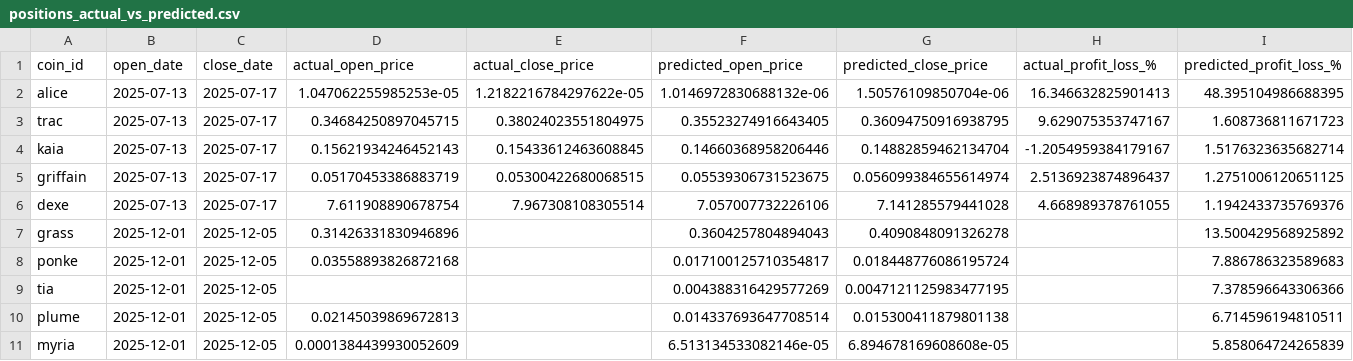
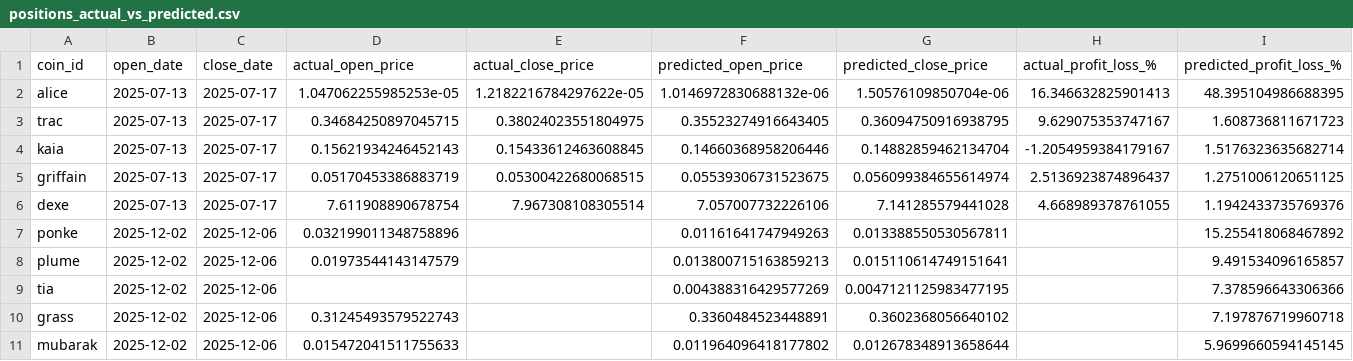
Before and after one commit to tamonashroy/price-prediction-app, a CSV file: positions_actual_vs_predicted.csv, drawn as a sheet.

```diff
--- a/positions_actual_vs_predicted.csv
+++ b/positions_actual_vs_predicted.csv
@@ -6,6 +6,6 @@ griffain,2025-07-13,2025-07-17,0.05170453386883719,0.05300422680068515,0.0553930
 dexe,2025-07-13,2025-07-17,7.611908890678754,7.967308108305514,7.057007732226106,7.141285579441028,4.668989378761055,1.1942433735769376
-grass,2025-12-01,2025-12-05,0.31426331830946896,,0.3604257804894043,0.4090848091326278,,13.500429568925892
-ponke,2025-12-01,2025-12-05,0.03558893826872168,,0.017100125710354817,0.018448776086195724,,7.886786323589683
-tia,2025-12-01,2025-12-05,,,0.004388316429577269,0.0047121125983477195,,7.378596643306366
-plume,2025-12-01,2025-12-05,0.02145039869672813,,0.014337693647708514,0.015300411879801138,,6.714596194810511
-myria,2025-12-01,2025-12-05,0.0001384439930052609,,6.513134533082146e-05,6.894678169608608e-05,,5.858064724265839
+ponke,2025-12-02,2025-12-06,0.032199011348758896,,0.01161641747949263,0.013388550530567811,,15.255418068467892
+plume,2025-12-02,2025-12-06,0.01973544143147579,,0.013800715163859213,0.015110614749151641,,9.491534096165857
+tia,2025-12-02,2025-12-06,,,0.004388316429577269,0.0047121125983477195,,7.378596643306366
+grass,2025-12-02,2025-12-06,0.31245493579522743,,0.3360484523448891,0.3602368056640102,,7.197876719960718
+mubarak,2025-12-02,2025-12-06,0.015472041511755633,,0.011964096418177802,0.012678348913658644,,5.9699660594145145
```
Also changed, not shown: batch_5day_predictions.csv, batch_last5_actual_vs_predicted.csv, 2 other files.
